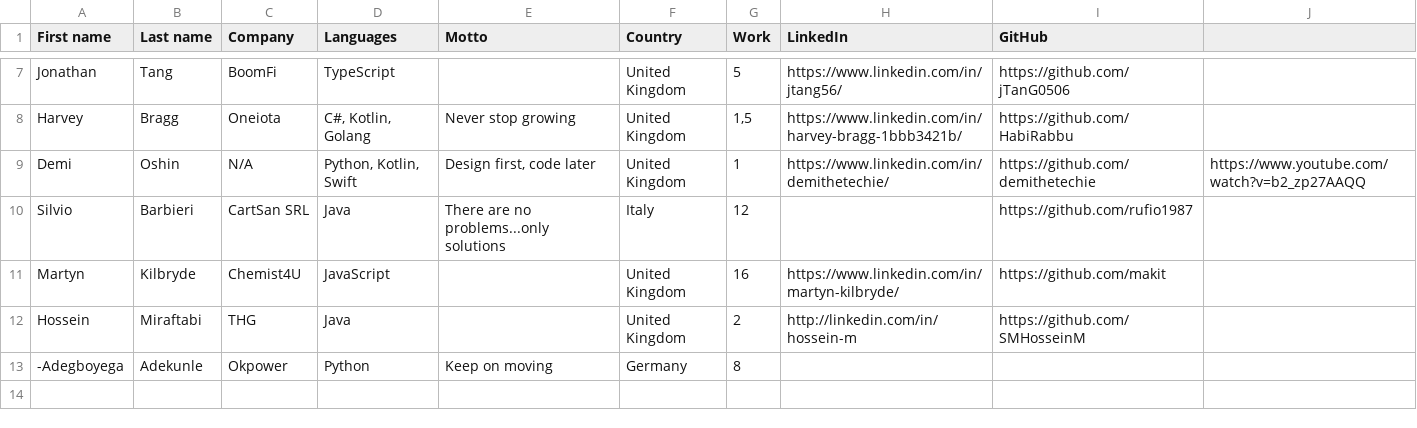
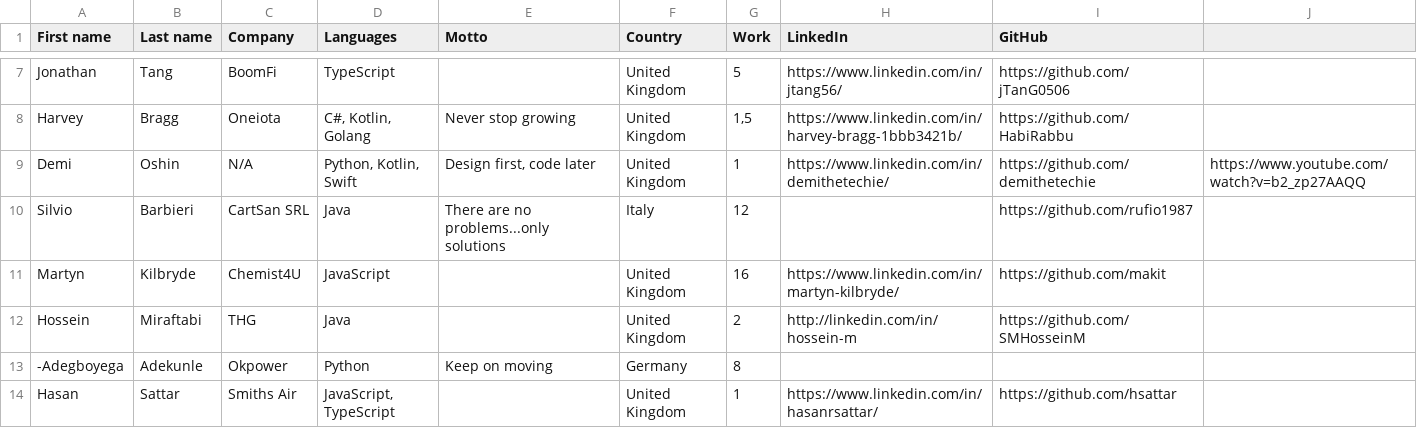
Before and after one commit to WeAreDevelopers-com/code100, a CSV file: manchester-challengers/challengers.csv, drawn as a sheet; only a part is shown, gaps mark what is left out; the diff names each change by its address in the sheet, - before the commit and + after, or states it on an @@ line.

Commit message:
new challenger

```diff
--- a/manchester-challengers/challengers.csv
+++ b/manchester-challengers/challengers.csv
+row 14: Hasan | Sattar | Smiths Air | JavaScript, TypeScript |  | United Kingdom | 1 | https://www.linkedin.com/in/hasanrsattar/ | https://github.com/hsattar
```
Also changed, not shown: 1 other file.
